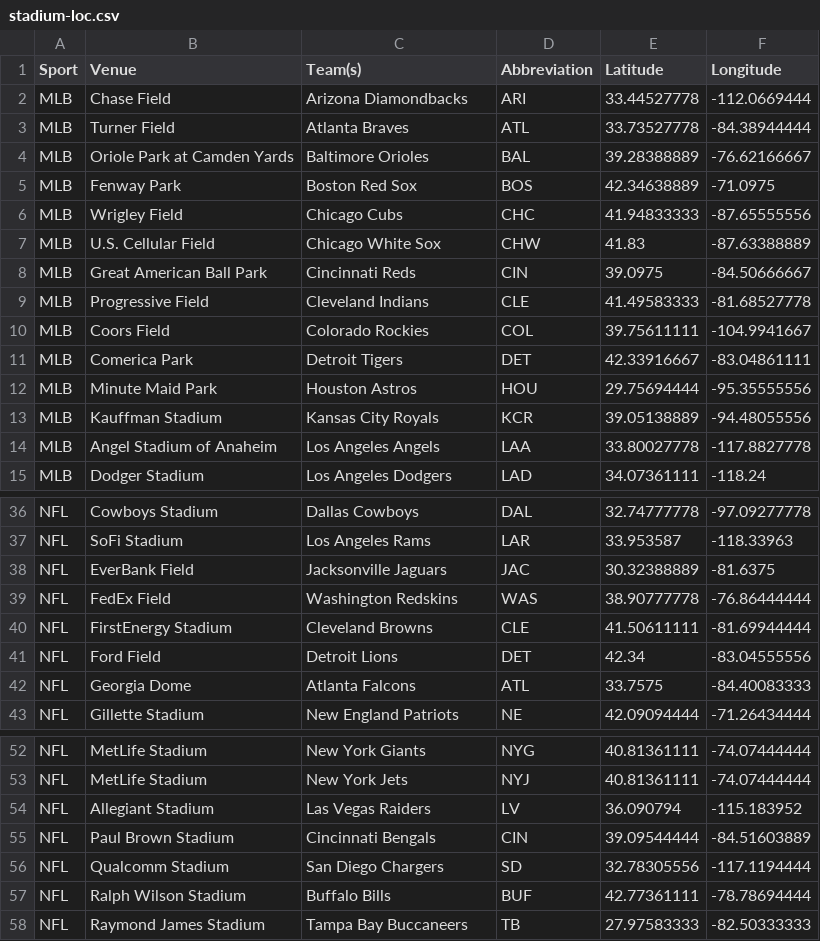
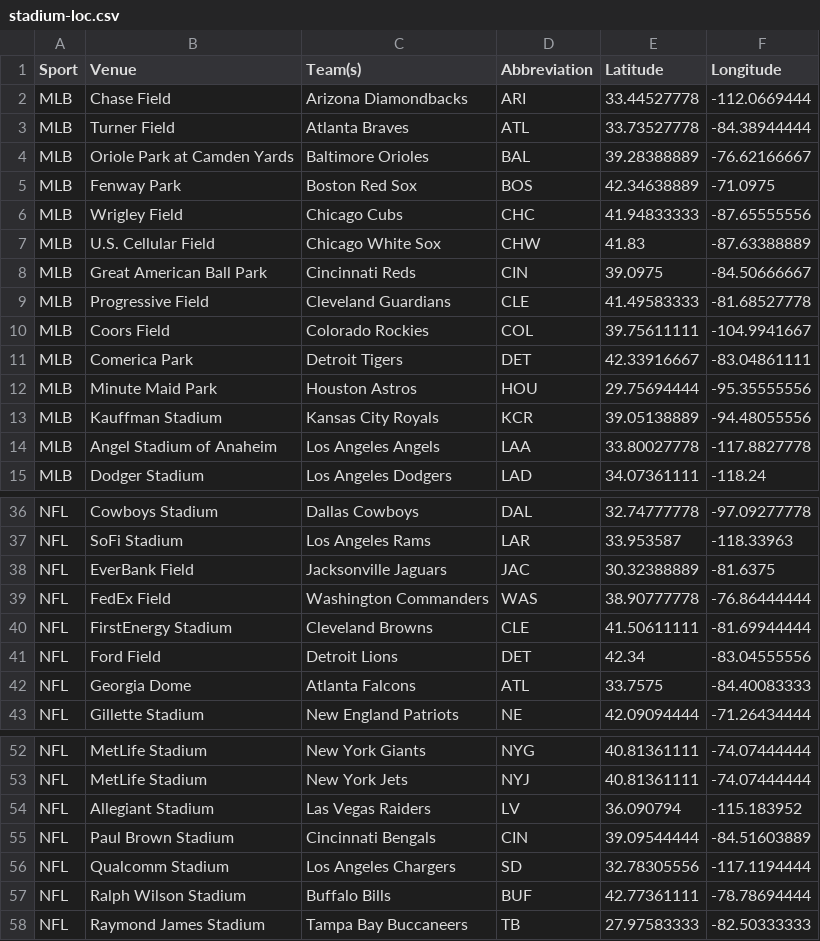
Before and after one commit to acstat231-f23/blog-data-wranglers, a CSV file: data/stadium-loc.csv, drawn as a sheet; only a part is shown, gaps mark what is left out.

```diff
--- a/data/stadium-loc.csv
+++ b/data/stadium-loc.csv
@@ -8,3 +8,3 @@ MLB,U.S. Cellular Field,Chicago White Sox,CHW,41.83,-87.63388889
 MLB,Great American Ball Park,Cincinnati Reds,CIN,39.0975,-84.50666667
-MLB,Progressive Field,Cleveland Indians,CLE,41.49583333,-81.68527778
+MLB,Progressive Field,Cleveland Guardians,CLE,41.49583333,-81.68527778
 MLB,Coors Field,Colorado Rockies,COL,39.75611111,-104.9941667
@@ -38,3 +38,3 @@ NFL,SoFi Stadium,Los Angeles Rams,LAR,33.953587,-118.33963
 NFL,EverBank Field,Jacksonville Jaguars,JAC,30.32388889,-81.6375
-NFL,FedEx Field,Washington Redskins,WAS,38.90777778,-76.86444444
+NFL,FedEx Field,Washington Commanders,WAS,38.90777778,-76.86444444
 NFL,FirstEnergy Stadium,Cleveland Browns,CLE,41.50611111,-81.69944444
@@ -55,3 +55,3 @@ NFL,Allegiant Stadium,Las Vegas Raiders,LV,36.090794,-115.183952
 NFL,Paul Brown Stadium,Cincinnati Bengals,CIN,39.09544444,-84.51603889
-NFL,Qualcomm Stadium,San Diego Chargers,SD,32.78305556,-117.1194444
+NFL,Qualcomm Stadium,Los Angeles Chargers,SD,32.78305556,-117.1194444
 NFL,Ralph Wilson Stadium,Buffalo Bills,BUF,42.77361111,-78.78694444
```
Also changed, not shown: 1 other file.
